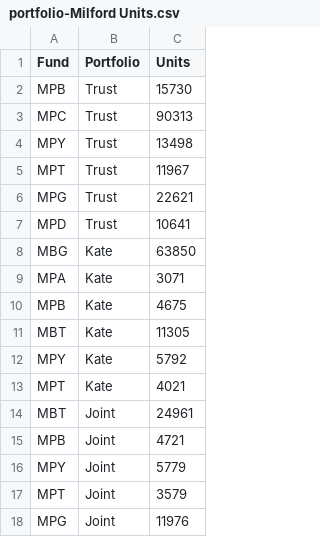
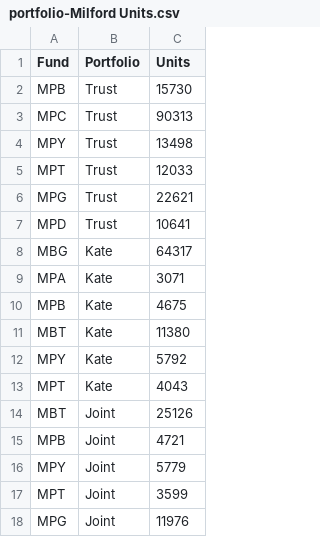
Before and after one commit to sam-matthews/funds, a CSV file: Data/portfolio-Milford Units.csv, drawn as a sheet.

```diff
--- a/Data/portfolio-Milford Units.csv
+++ b/Data/portfolio-Milford Units.csv
@@ -4,15 +4,15 @@ MPC,Trust,90313
 MPY,Trust,13498
-MPT,Trust,11967
+MPT,Trust,12033
 MPG,Trust,22621
 MPD,Trust,10641
-MBG,Kate,63850
+MBG,Kate,64317
 MPA,Kate,3071
 MPB,Kate,4675
-MBT,Kate,11305
+MBT,Kate,11380
 MPY,Kate,5792
-MPT,Kate,4021
-MBT,Joint,24961
+MPT,Kate,4043
+MBT,Joint,25126
 MPB,Joint,4721
 MPY,Joint,5779
-MPT,Joint,3579
+MPT,Joint,3599
 MPG,Joint,11976
```
Also changed, not shown: Data/portfolio-Portfolio total values.csv, Data/price-diff-Day-diff.csv, 9 other files.
